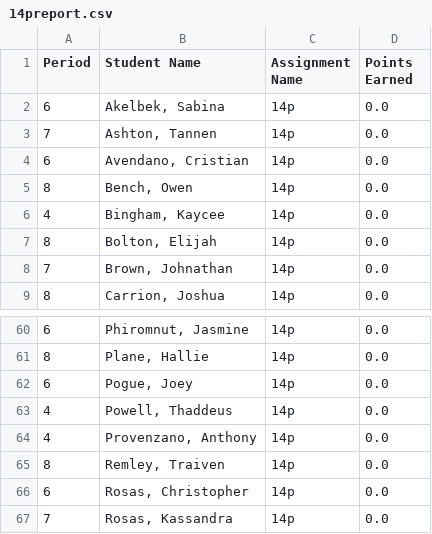
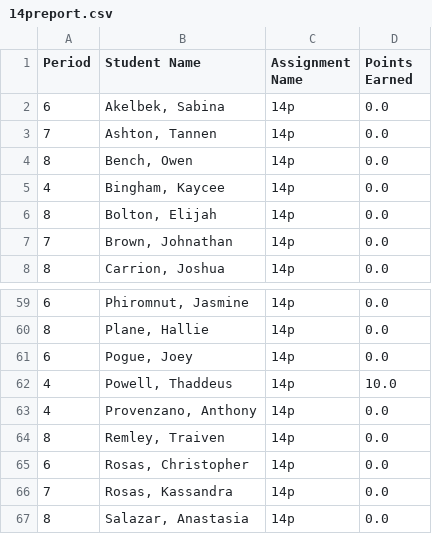
Before and after one commit to mrsimonsen/SimoGrader, a CSV file: 14preport.csv, drawn as a sheet; only a part is shown, gaps mark what is left out; the shorter side is filled out with more unchanged rows.

```diff
--- a/14preport.csv
+++ b/14preport.csv
@@ -3,3 +3,2 @@ Period,Student Name,Assignment Name,Points Earned
 7,"Ashton, Tannen",14p,0.0
-6,"Avendano, Cristian",14p,0.0
 8,"Bench, Owen",14p,0.0
@@ -62,3 +61,3 @@ Period,Student Name,Assignment Name,Points Earned
 6,"Pogue, Joey",14p,0.0
-4,"Powell, Thaddeus",14p,0.0
+4,"Powell, Thaddeus",14p,10.0
 4,"Provenzano, Anthony",14p,0.0
```
Also changed, not shown: 1 other file.
